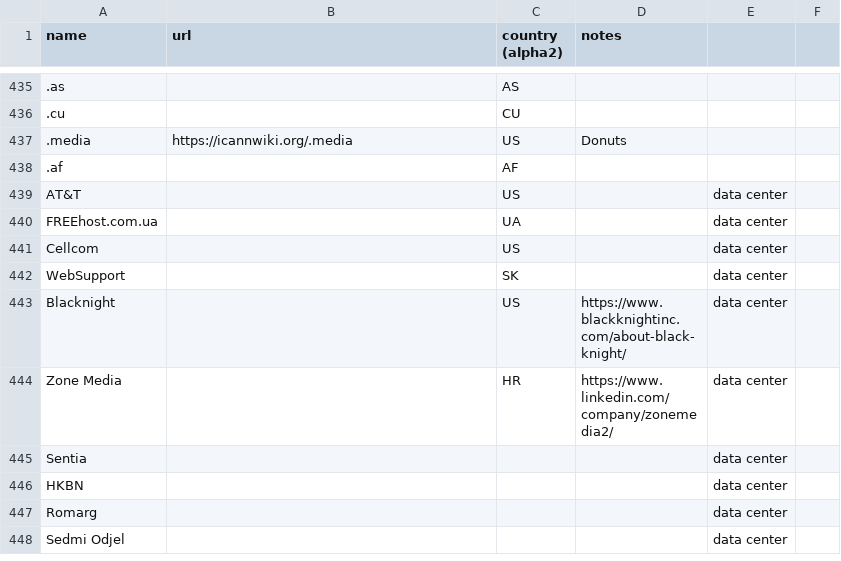
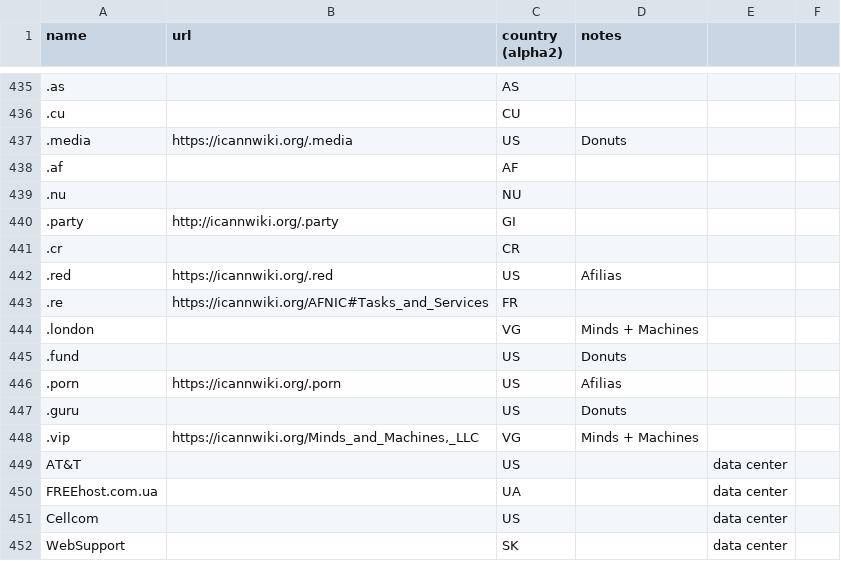
Before and after one commit to elsehow/taaraxtak, a CSV file: src/w3techs/analysis/providers_labeled.csv, drawn as a sheet; only a part is shown, gaps mark what is left out; the shorter side is filled out with more unchanged rows; the diff names each change by its address in the sheet, - before the commit and + after, or states it on an @@ line.

```diff
--- a/src/w3techs/analysis/providers_labeled.csv
+++ b/src/w3techs/analysis/providers_labeled.csv
+row 439: .nu |  | NU
+row 440: .party | http://icannwiki.org/.party | GI
+row 441: .cr |  | CR
+row 442: .red | https://icannwiki.org/.red | US | Afilias
+row 443: .re | https://icannwiki.org/AFNIC#Tasks_and_Services | FR
+row 444: .london |  | VG | Minds + Machines
+row 445: .fund |  | US | Donuts
+row 446: .porn | https://icannwiki.org/.porn | US | Afilias
+row 447: .guru |  | US | Donuts
+row 448: .vip | https://icannwiki.org/Minds_and_Machines,_LLC | VG | Minds + Machines
```
Also changed, not shown: 1 other file.
